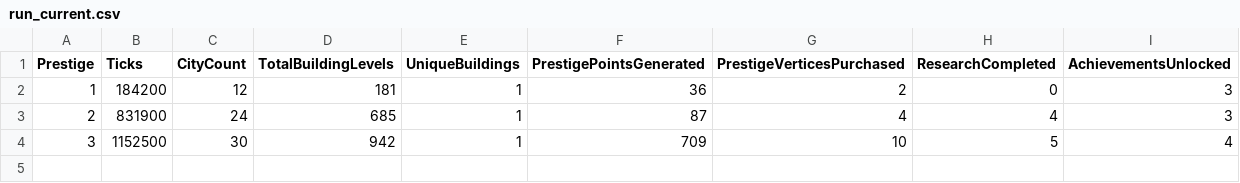
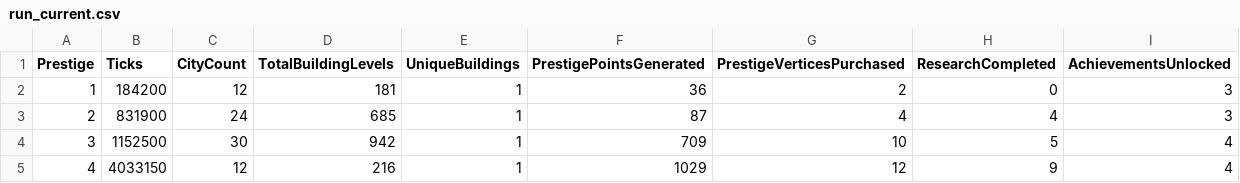
Before and after one commit to Danakh/SettlersOfIdlestan, a CSV file: SOITests/saves/run_current.csv, drawn as a sheet.

Commit message:
Améliorations tooltips prestige

```diff
--- a/SOITests/saves/run_current.csv
+++ b/SOITests/saves/run_current.csv
@@ -4 +4,2 @@ Prestige,Ticks,CityCount,TotalBuildingLevels,UniqueBuildings,PrestigePointsGener
 3,1152500,30,942,1,709,10,5,4
+4,4033150,12,216,1,1029,12,9,4
```
Also changed, not shown: 3 other files.
